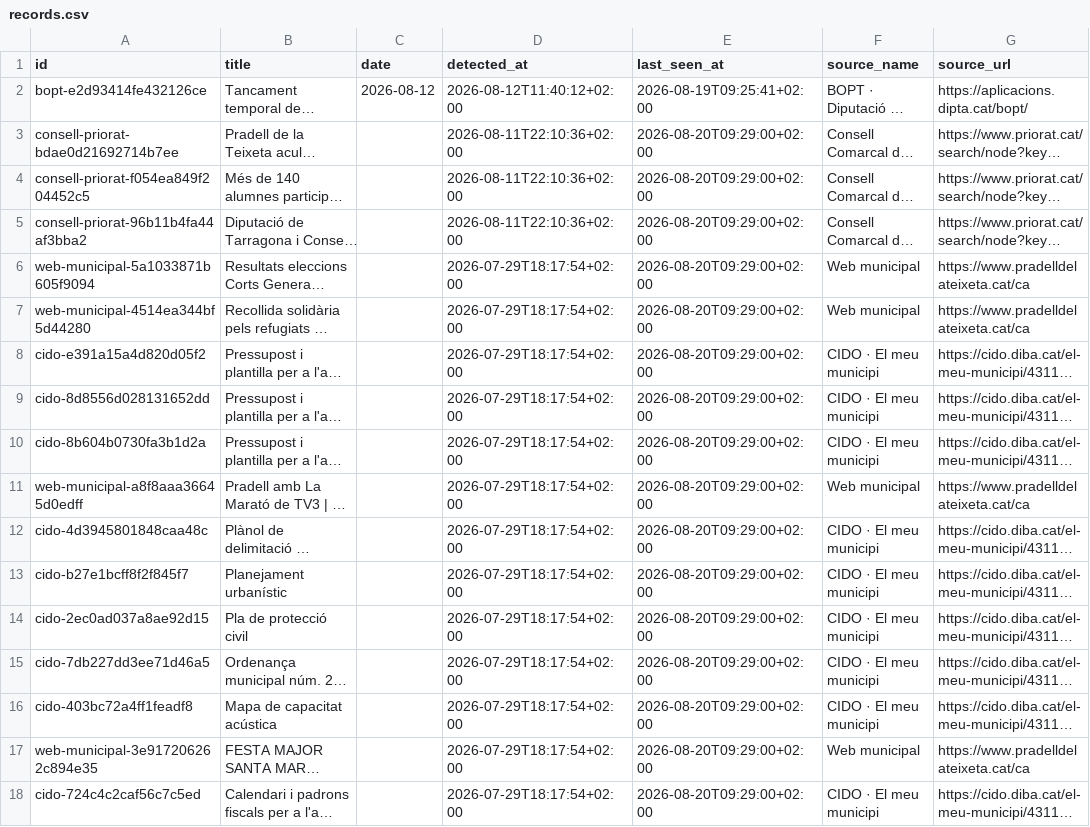
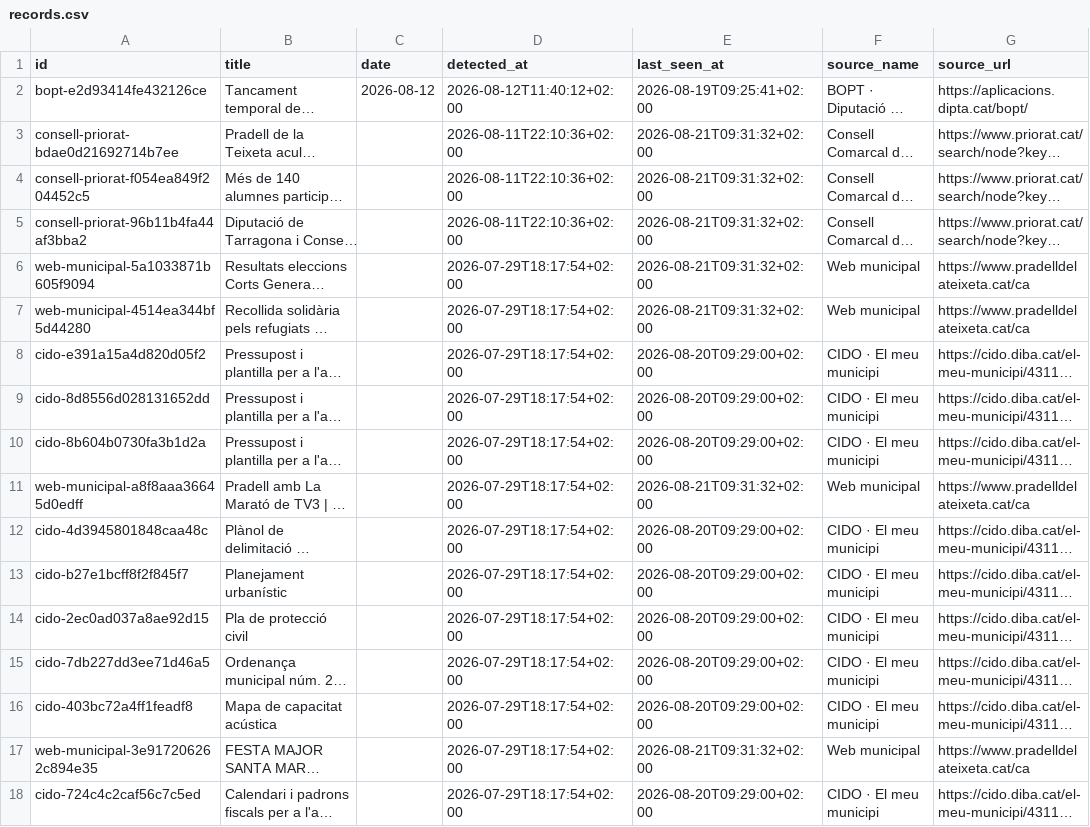
Before and after one commit to d9tj6y8zrf-jpg/pradata, a CSV file: data/records.csv, drawn as a sheet; only a part is shown; long unchanged cells end in …; the diff names each change by its address in the sheet, - before the commit and + after, or states it on an @@ line.

```diff
--- a/data/records.csv
+++ b/data/records.csv
-E3:E7 (last_seen_at): 2026-08-20T09:29:00+02:00
+E3:E7 (last_seen_at): 2026-08-21T09:31:32+02:00
-E11 (last_seen_at): 2026-08-20T09:29:00+02:00
+E11 (last_seen_at): 2026-08-21T09:31:32+02:00
-E17 (last_seen_at): 2026-08-20T09:29:00+02:00
+E17 (last_seen_at): 2026-08-21T09:31:32+02:00
```
Also changed, not shown: site/data/records.csv, 8 other files.
